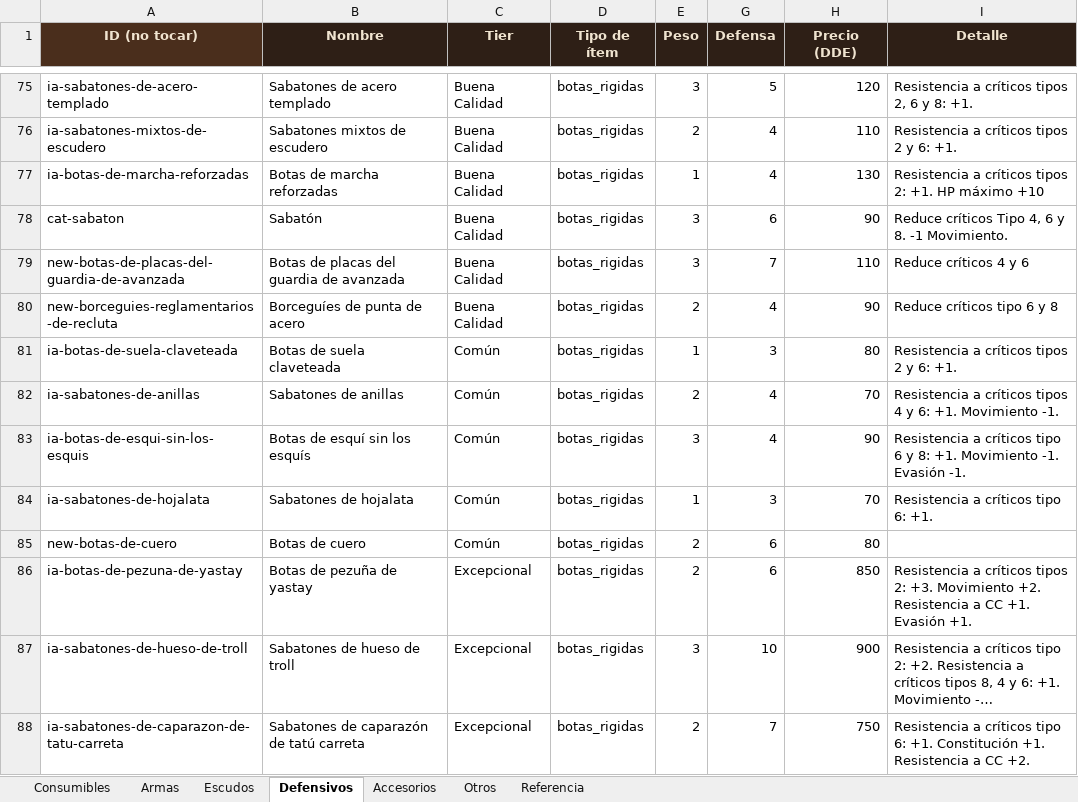
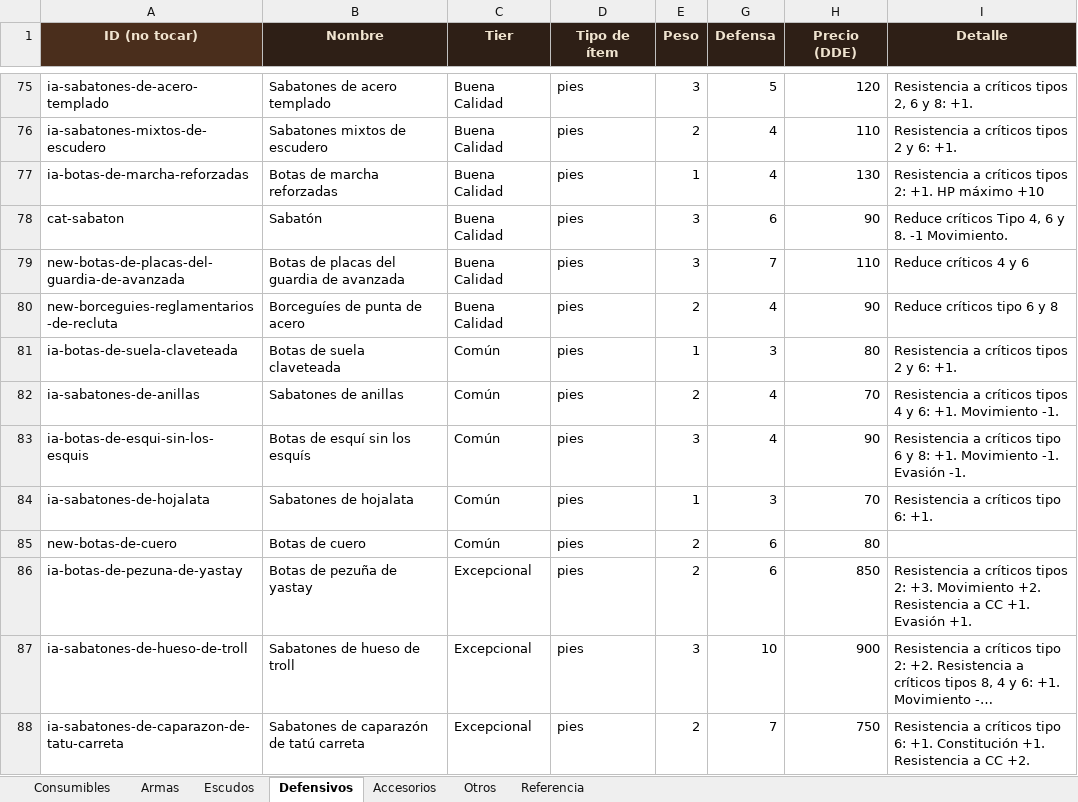
Before and after one commit to elsauloel/rolpintoista, an Excel workbook: assets/catalogo.xlsx, sheet Defensivos, drawn as a sheet; only a part is shown, gaps mark what is left out; long unchanged cells end in …; values as stored, in another font and other column widths than the file's, no borders; the diff covers the shown part only; the diff names each change by its address in the sheet, - before the commit and + after, or states it on an @@ line.

```diff
--- a/assets/catalogo.xlsx (sheet Defensivos)
+++ b/assets/catalogo.xlsx (sheet Defensivos)
-D75:D88 (Tipo de ítem): botas_rigidas
+D75:D88 (Tipo de ítem): pies
```
Also changed, not shown: 173 edited cells elsewhere in this sheet, 7 other files.
